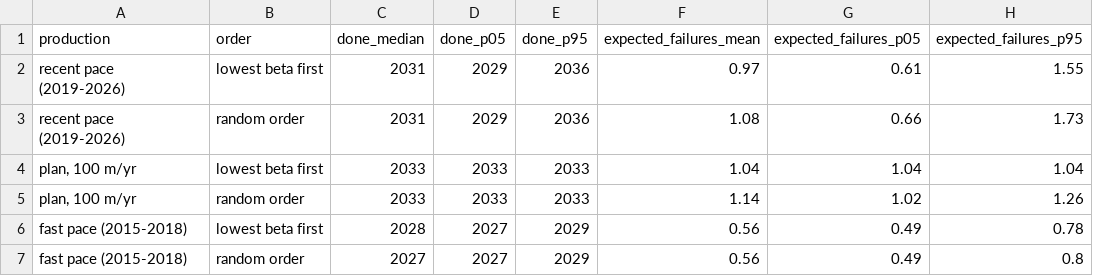
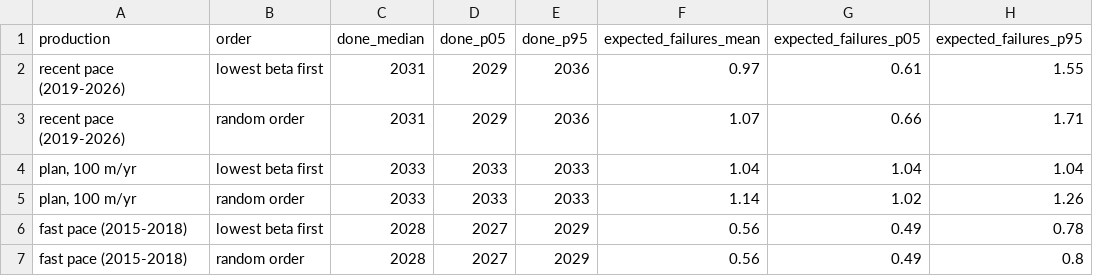
Before and after one commit to pepijnreyn/CME4150_GroupProject, a CSV file: data/processed/production_rate_risk.csv, drawn as a sheet.

```diff
--- a/data/processed/production_rate_risk.csv
+++ b/data/processed/production_rate_risk.csv
@@ -2,3 +2,3 @@ production,order,done_median,done_p05,done_p95,expected_failures_mean,expected_f
 recent pace (2019-2026),lowest beta first,2031,2029,2036,0.97,0.61,1.55
-recent pace (2019-2026),random order,2031,2029,2036,1.08,0.66,1.73
+recent pace (2019-2026),random order,2031,2029,2036,1.07,0.66,1.71
 "plan, 100 m/yr",lowest beta first,2033,2033,2033,1.04,1.04,1.04
@@ -6,2 +6,2 @@ recent pace (2019-2026),random order,2031,2029,2036,1.08,0.66,1.73
 fast pace (2015-2018),lowest beta first,2028,2027,2029,0.56,0.49,0.78
-fast pace (2015-2018),random order,2027,2027,2029,0.56,0.49,0.8
+fast pace (2015-2018),random order,2028,2027,2029,0.56,0.49,0.8
```
Also changed, not shown: data/processed/production_rate_walls.csv, 2 other files.
